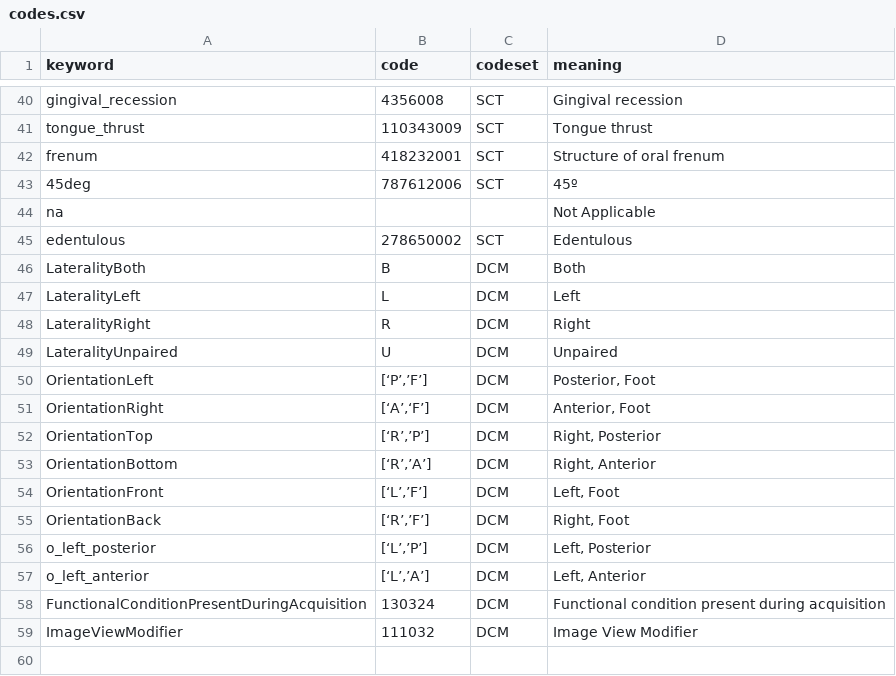
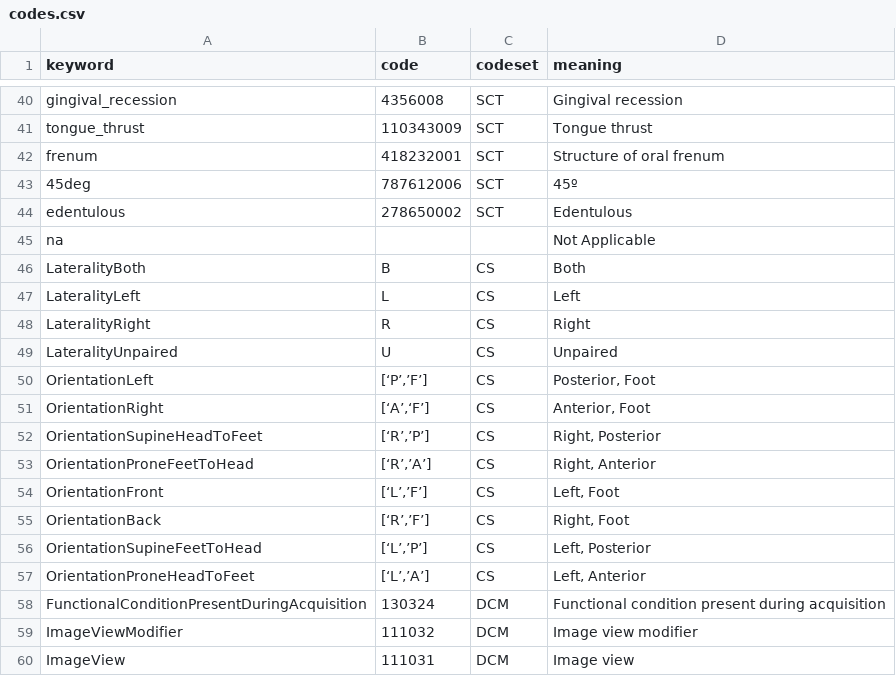
Before and after one commit to open-ortho/dent-oip, a CSV file: source/tables/codes.csv, drawn as a sheet; only a part is shown, gaps mark what is left out.

Commit message:
Fix Orientation codes

```diff
--- a/source/tables/codes.csv
+++ b/source/tables/codes.csv
@@ -43,17 +43,18 @@ frenum,418232001,SCT,Structure of oral frenum
 45deg,787612006,SCT,45º
+edentulous,278650002,SCT,Edentulous
 na,,,Not Applicable
-edentulous,278650002,SCT,Edentulous
-LateralityBoth,B,DCM,Both
-LateralityLeft,L,DCM,Left
-LateralityRight,R,DCM,Right
-LateralityUnpaired,U,DCM,Unpaired
-OrientationLeft,"[‘P’,’F’]",DCM,"Posterior, Foot"
-OrientationRight,"[‘A’,‘F’]",DCM,"Anterior, Foot"
-OrientationTop,"[‘R’,’P’]",DCM,"Right, Posterior"
-OrientationBottom,"[‘R’,’A’]",DCM,"Right, Anterior"
-OrientationFront,"[‘L’,’F’]",DCM,"Left, Foot"
-OrientationBack,"[‘R’,’F’]",DCM,"Right, Foot"
-o_left_posterior,"[‘L’,’P’]",DCM,"Left, Posterior"
-o_left_anterior,"[‘L’,’A’]",DCM,"Left, Anterior"
+LateralityBoth,B,CS,Both
+LateralityLeft,L,CS,Left
+LateralityRight,R,CS,Right
+LateralityUnpaired,U,CS,Unpaired
+OrientationLeft,"[‘P’,’F’]",CS,"Posterior, Foot"
+OrientationRight,"[‘A’,‘F’]",CS,"Anterior, Foot"
+OrientationSupineHeadToFeet,"[‘R’,’P’]",CS,"Right, Posterior"
+OrientationProneFeetToHead,"[‘R’,’A’]",CS,"Right, Anterior"
+OrientationFront,"[‘L’,’F’]",CS,"Left, Foot"
+OrientationBack,"[‘R’,’F’]",CS,"Right, Foot"
+OrientationSupineFeetToHead,"[‘L’,’P’]",CS,"Left, Posterior"
+OrientationProneHeadToFeet,"[‘L’,’A’]",CS,"Left, Anterior"
 FunctionalConditionPresentDuringAcquisition,130324,DCM,Functional condition present during acquisition
-ImageViewModifier,111032,DCM,Image View Modifier
+ImageViewModifier,111032,DCM,Image view modifier
+ImageView,111031,DCM,Image view
```
Also changed, not shown: source/tables/views.csv.
